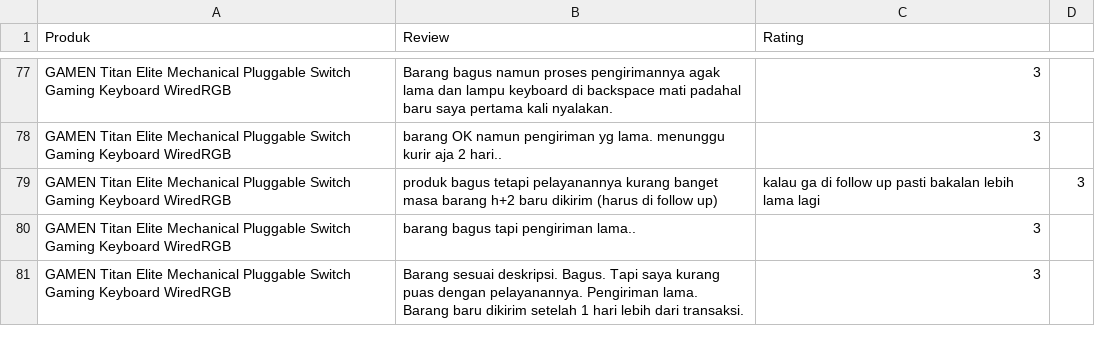
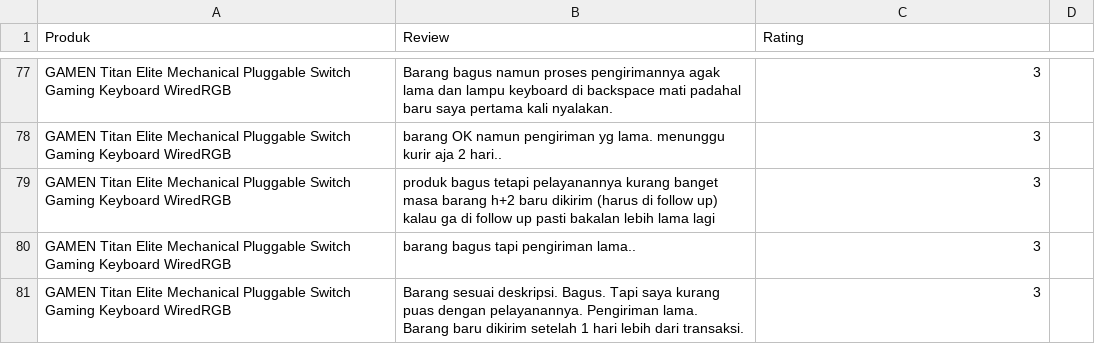
Before and after one commit to Fooolishguy/adms, a CSV file: Review.csv, drawn as a sheet; only a part is shown, gaps mark what is left out; removed rows and columns are numbered as before the commit, all else as after; the diff names each change by its address in the sheet, - before the commit and + after, or states it on an @@ line.

Commit message:
Update Review.csv

```diff
--- a/Review.csv
+++ b/Review.csv
-row 79: GAMEN Titan Elite Mechanical Pluggable Switch Gaming Keyboard WiredRGB | produk bagus tetapi pelayanannya kurang banget masa barang h+2 baru dikirim (harus di follow up) | kalau ga di follow up pasti bakalan lebih lama lagi | 3
+row 79: GAMEN Titan Elite Mechanical Pluggable Switch Gaming Keyboard WiredRGB | produk bagus tetapi pelayanannya kurang banget masa barang h+2 baru dikirim (harus di follow up) kalau ga di follow up pasti bakalan lebih lama lagi | 3
```
